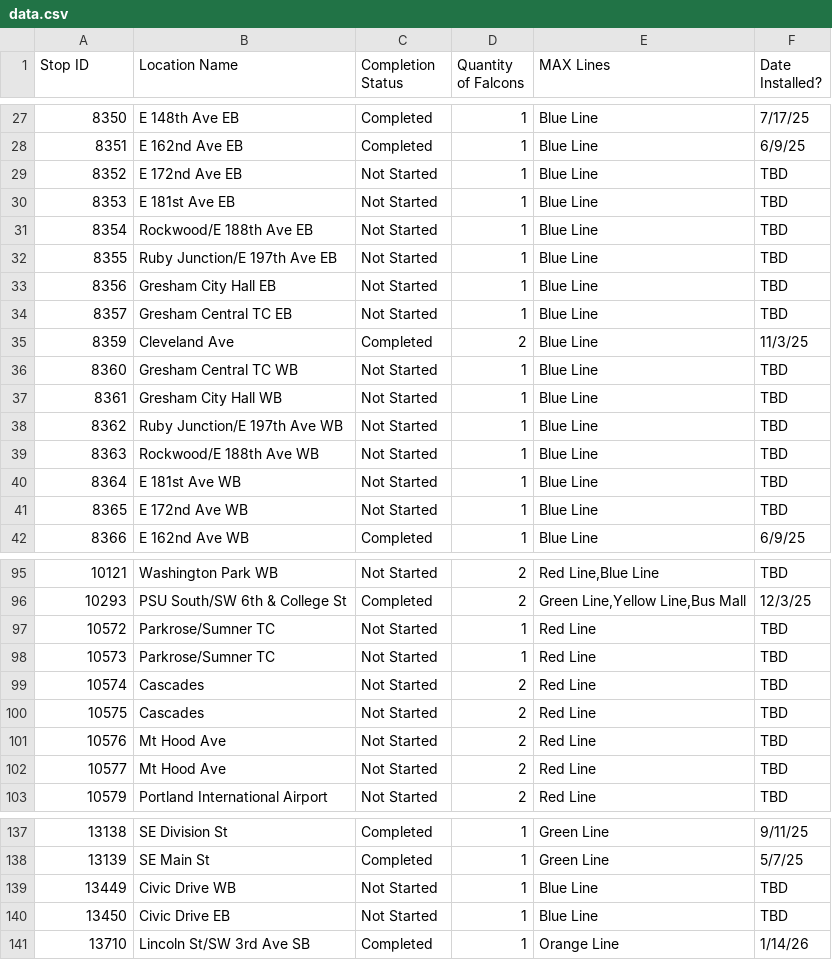
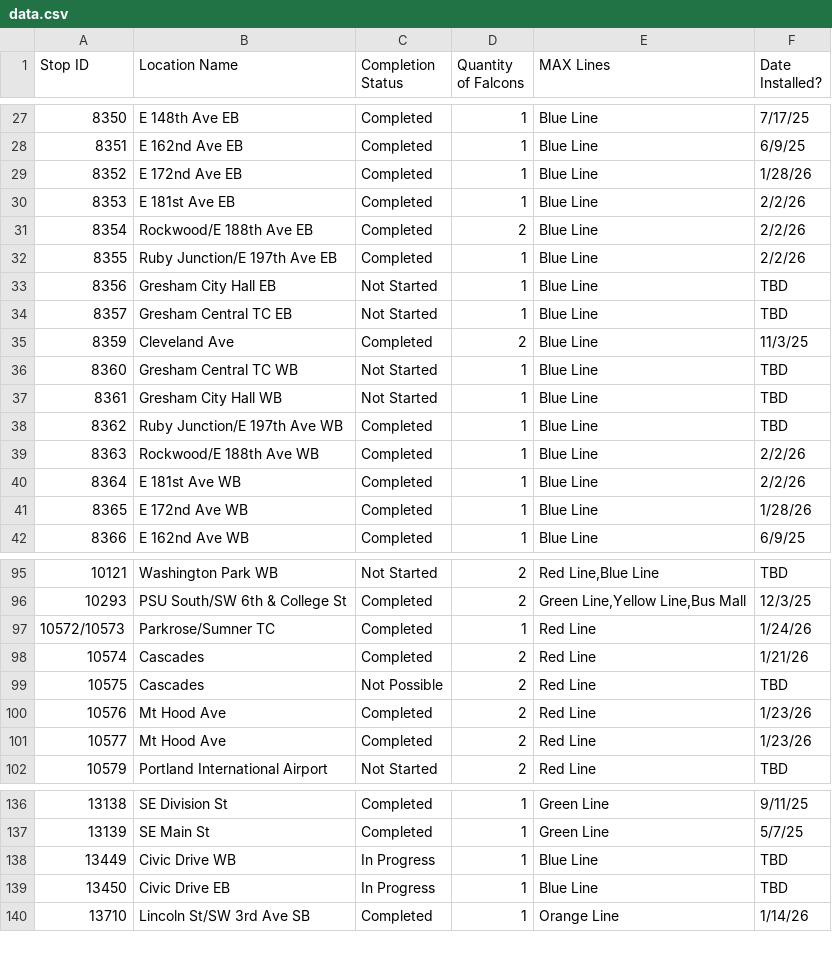
Before and after one commit to dmotorca/WorkDashboard, a CSV file: data.csv, drawn as a sheet; only a part is shown, gaps mark what is left out; the diff covers the shown part only.

Commit message:
Updated csv file to reflect all the new installs

```diff
--- a/data.csv
+++ b/data.csv
@@ -28,6 +28,6 @@ Stop ID,Location Name,Completion Status,Quantity of Falcons,MAX Lines,Date Insta
 8351,E 162nd Ave EB,Completed,1,Blue Line,6/9/25
-8352,E 172nd Ave EB,Not Started,1,Blue Line,TBD
-8353,E 181st Ave EB,Not Started,1,Blue Line,TBD
-8354,Rockwood/E 188th Ave EB,Not Started,1,Blue Line,TBD
-8355,Ruby Junction/E 197th Ave EB,Not Started,1,Blue Line,TBD
+8352,E 172nd Ave EB,Completed,1,Blue Line,1/28/26
+8353,E 181st Ave EB,Completed,1,Blue Line,2/2/26
+8354,Rockwood/E 188th Ave EB,Completed,2,Blue Line,2/2/26
+8355,Ruby Junction/E 197th Ave EB,Completed,1,Blue Line,2/2/26
 8356,Gresham City Hall EB,Not Started,1,Blue Line,TBD
@@ -37,6 +37,6 @@ Stop ID,Location Name,Completion Status,Quantity of Falcons,MAX Lines,Date Insta
 8361,Gresham City Hall WB,Not Started,1,Blue Line,TBD
-8362,Ruby Junction/E 197th Ave WB,Not Started,1,Blue Line,TBD
-8363,Rockwood/E 188th Ave WB,Not Started,1,Blue Line,TBD
-8364,E 181st Ave WB,Not Started,1,Blue Line,TBD
-8365,E 172nd Ave WB,Not Started,1,Blue Line,TBD
+8362,Ruby Junction/E 197th Ave WB,Completed,1,Blue Line,TBD
+8363,Rockwood/E 188th Ave WB,Completed,1,Blue Line,2/2/26
+8364,E 181st Ave WB,Completed,1,Blue Line,2/2/26
+8365,E 172nd Ave WB,Completed,1,Blue Line,1/28/26
 8366,E 162nd Ave WB,Completed,1,Blue Line,6/9/25
@@ -96,8 +96,7 @@ Stop ID,Location Name,Completion Status,Quantity of Falcons,MAX Lines,Date Insta
 10293,PSU South/SW 6th & College St,Completed,2,"Green Line,Yellow Line,Bus Mall",12/3/25
-10572,Parkrose/Sumner TC,Not Started,1,Red Line,TBD
-10573,Parkrose/Sumner TC,Not Started,1,Red Line,TBD
-10574,Cascades,Not Started,2,Red Line,TBD
-10575,Cascades,Not Started,2,Red Line,TBD
-10576,Mt Hood Ave,Not Started,2,Red Line,TBD
-10577,Mt Hood Ave ,Not Started,2,Red Line,TBD
+10572/10573,Parkrose/Sumner TC,Completed,1,Red Line,1/24/26
+10574,Cascades,Completed,2,Red Line,1/21/26
+10575,Cascades,Not Possible,2,Red Line,TBD
+10576,Mt Hood Ave,Completed,2,Red Line,1/23/26
+10577,Mt Hood Ave ,Completed,2,Red Line,1/23/26
 10579,Portland International Airport,Not Started,2,Red Line,TBD
@@ -138,4 +137,4 @@ Stop ID,Location Name,Completion Status,Quantity of Falcons,MAX Lines,Date Insta
 13139,SE Main St,Completed,1,Green Line,5/7/25
-13449,Civic Drive WB,Not Started,1,Blue Line,TBD
-13450,Civic Drive EB,Not Started,1,Blue Line,TBD
+13449,Civic Drive WB,In Progress,1,Blue Line,TBD
+13450,Civic Drive EB,In Progress,1,Blue Line,TBD
 13710,Lincoln St/SW 3rd Ave SB,Completed,1,Orange Line,1/14/26
```
Also changed, not shown: 4 edited cells elsewhere in this file.
